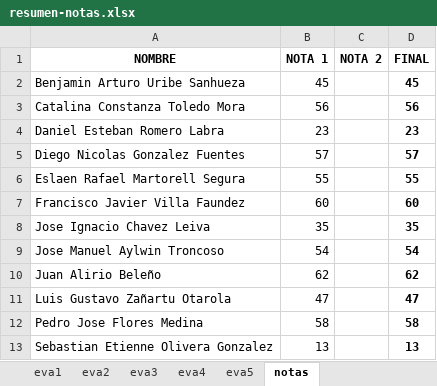
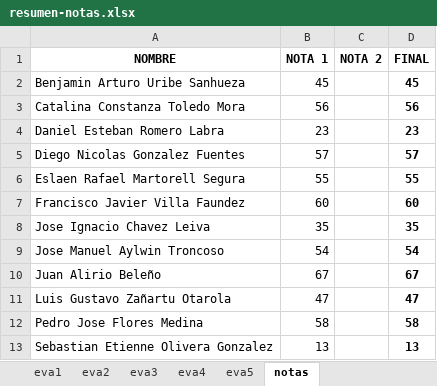
Before and after one commit to cdvelop/secure-programming, an Excel workbook: resumen-notas.xlsx, sheet notas, drawn as a sheet; values as stored, in another font and other column widths than the file's, no borders; the diff names each change by its address in the sheet, - before the commit and + after, or states it on an @@ line.

Commit message:
juan beleño notas up

```diff
--- a/resumen-notas.xlsx (sheet notas)
+++ b/resumen-notas.xlsx (sheet notas)
-B10 (NOTA 1): 62
+B10 (NOTA 1): 67
-D10 (FINAL): 62
+D10 (FINAL): 67
```
Also changed, not shown: sheet eva2.
